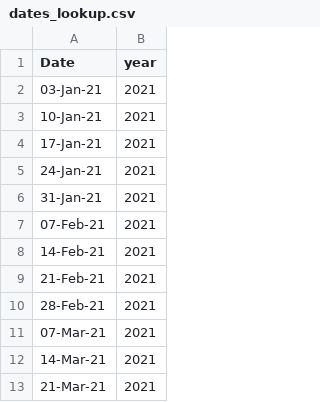
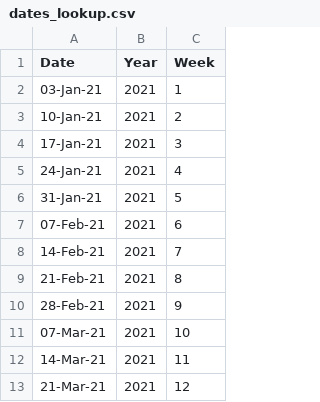
Before and after one commit to MHrycej/AsahiUK_MMM, a CSV file: dates_lookup.csv, drawn as a sheet; only a part is shown; the diff names each change by its address in the sheet, - before the commit and + after, or states it on an @@ line.

Commit message:
adding year and week to import file

```diff
--- a/dates_lookup.csv
+++ b/dates_lookup.csv
+column C (Week), rows 2-13: 1 | 2 | 3 | 4 | 5 | 6 | 7 | 8 | 9 | 10 | 11 | 12
-B1: year
+B1: Year
```
Also changed, not shown: 1 other file.
